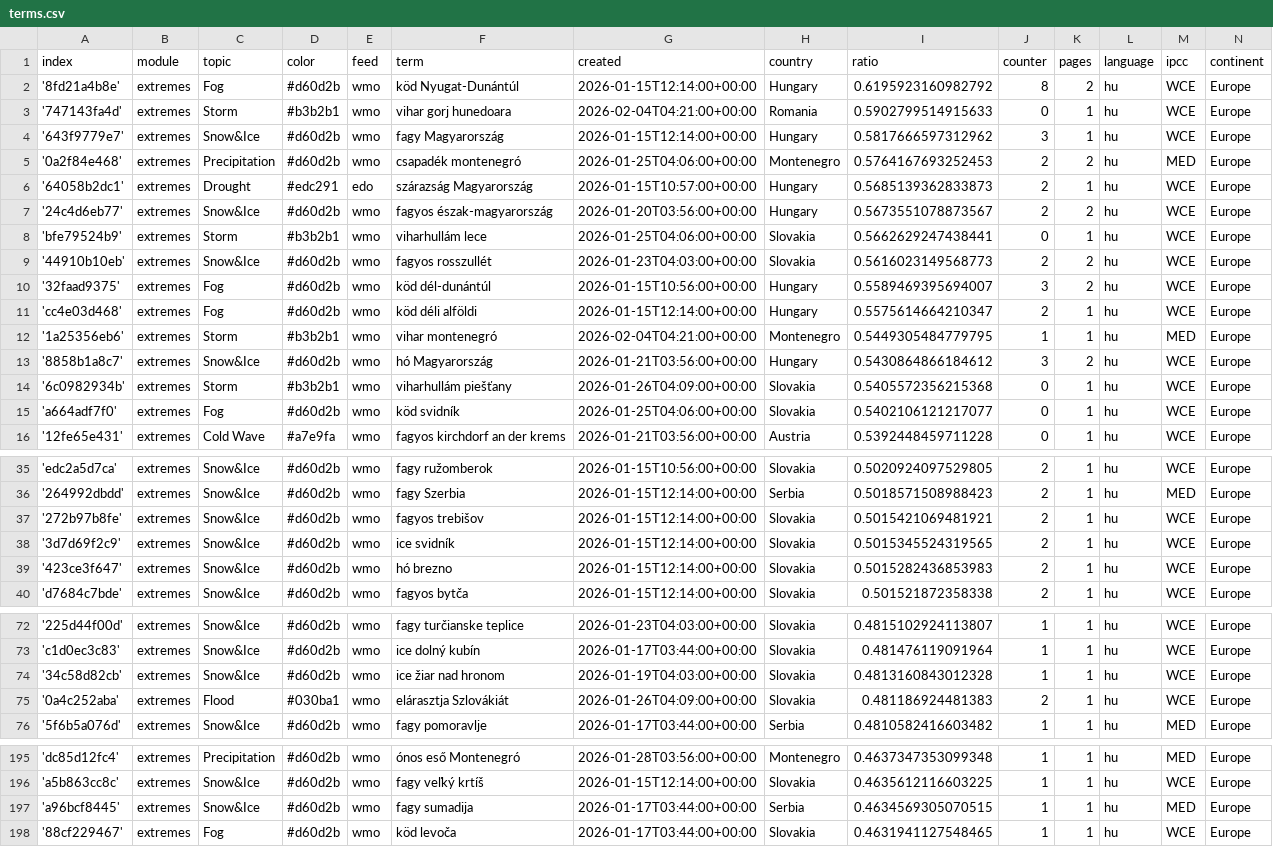
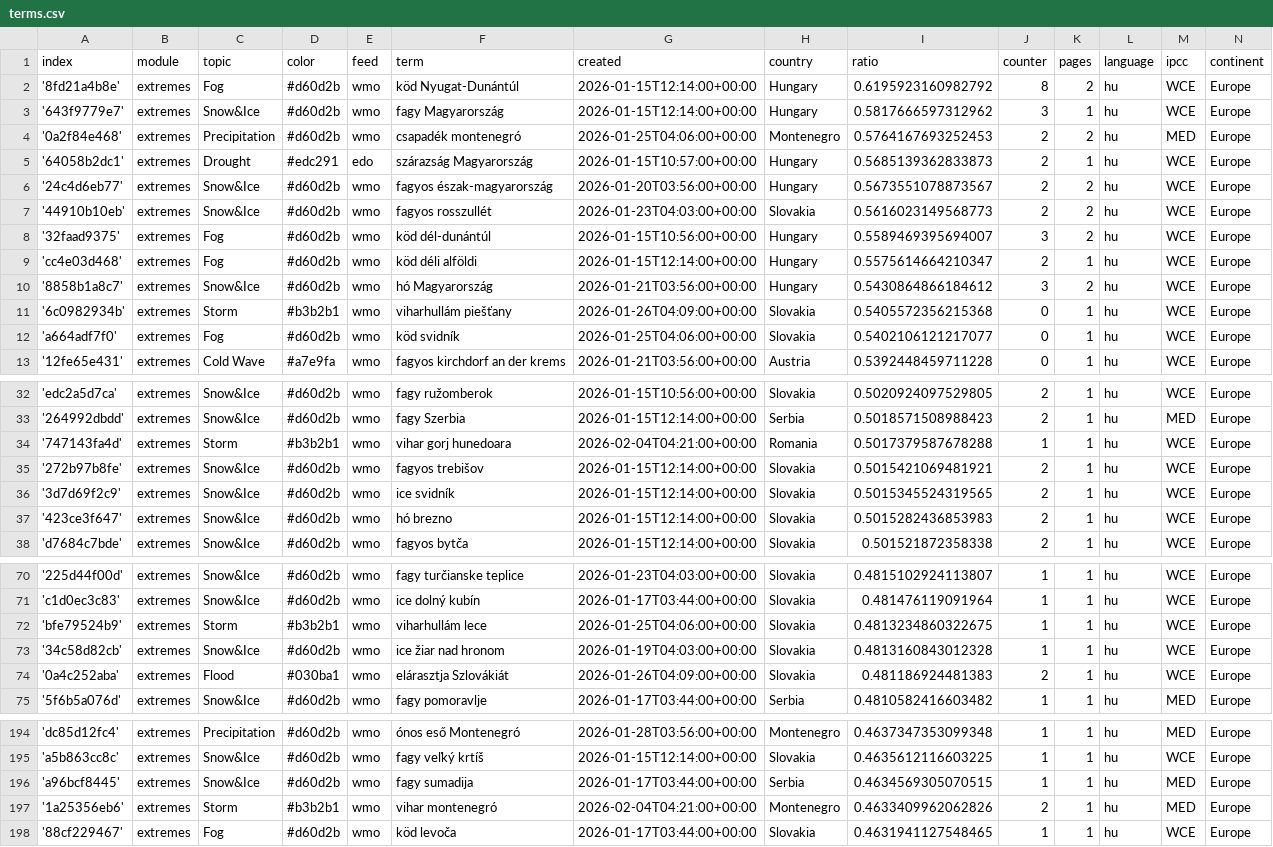
Before and after one commit to jens-news/hungarianExtremes, a CSV file: terms.csv, drawn as a sheet; only a part is shown, gaps mark what is left out; removed rows and columns are numbered as before the commit, all else as after; the diff names each change by its address in the sheet, - before the commit and + after, or states it on an @@ line.

Commit message:
Commit from GitHub Actions (harvest:0.0)

```diff
--- a/terms.csv
+++ b/terms.csv
-row 3: '747143fa4d' | extremes | Storm | #b3b2b1 | wmo | vihar gorj hunedoara | 2026-02-04T04:21:00+00:00 | Romania | 0.5902799514915633 | 0 | 1 | hu | WCE | Europe
-row 8: 'bfe79524b9' | extremes | Storm | #b3b2b1 | wmo | viharhullám lece | 2026-01-25T04:06:00+00:00 | Slovakia | 0.5662629247438441 | 0 | 1 | hu | WCE | Europe
-row 12: '1a25356eb6' | extremes | Storm | #b3b2b1 | wmo | vihar montenegró | 2026-02-04T04:21:00+00:00 | Montenegro | 0.5449305484779795 | 1 | 1 | hu | MED | Europe
+row 34: '747143fa4d' | extremes | Storm | #b3b2b1 | wmo | vihar gorj hunedoara | 2026-02-04T04:21:00+00:00 | Romania | 0.5017379587678288 | 1 | 1 | hu | WCE | Europe
+row 72: 'bfe79524b9' | extremes | Storm | #b3b2b1 | wmo | viharhullám lece | 2026-01-25T04:06:00+00:00 | Slovakia | 0.4813234860322675 | 1 | 1 | hu | WCE | Europe
+row 197: '1a25356eb6' | extremes | Storm | #b3b2b1 | wmo | vihar montenegró | 2026-02-04T04:21:00+00:00 | Montenegro | 0.4633409962062826 | 2 | 1 | hu | MED | Europe
```
